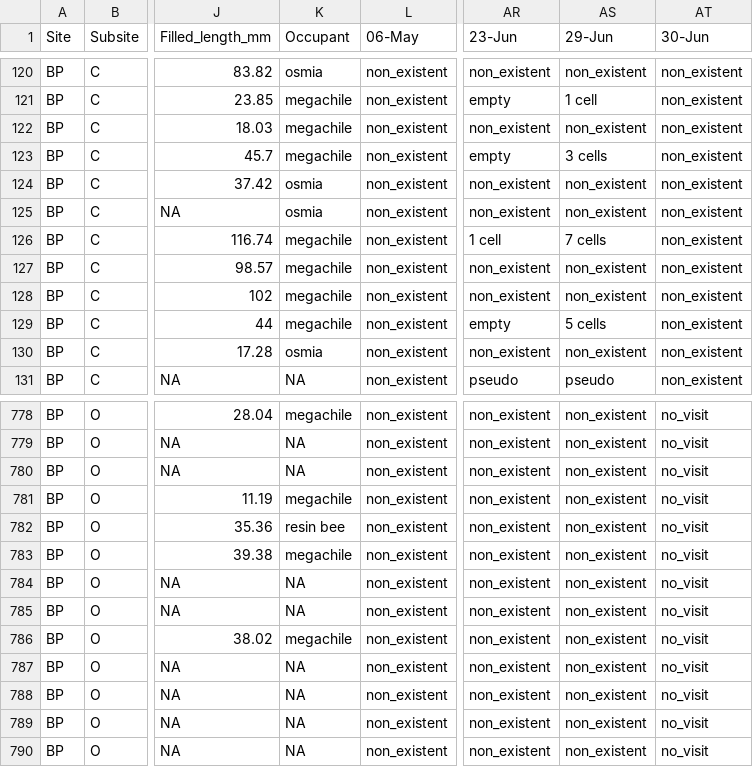
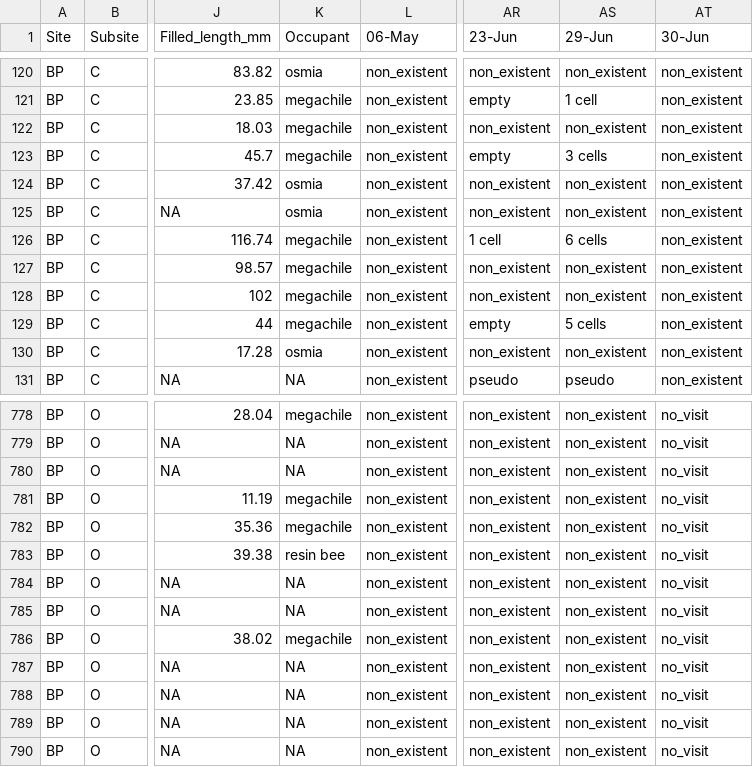
Before and after one commit to TovahKashetsky/nesting_preferences, a CSV file: Data/Aggregate_nesting_data_2023.csv, drawn as a sheet; only a part is shown, gaps mark what is left out; the diff names each change by its address in the sheet, - before the commit and + after, or states it on an @@ line.

```diff
--- a/Data/Aggregate_nesting_data_2023.csv
+++ b/Data/Aggregate_nesting_data_2023.csv
-AS126 (29-Jun): 7 cells
+AS126 (29-Jun): 6 cells
-K782 (Occupant): resin bee
+K782 (Occupant): megachile
-K783 (Occupant): megachile
+K783 (Occupant): resin bee
```
Also changed, not shown: Data/Emergence_data_2023.csv, Data/Emergence_data_2024.csv, 1 other file.
